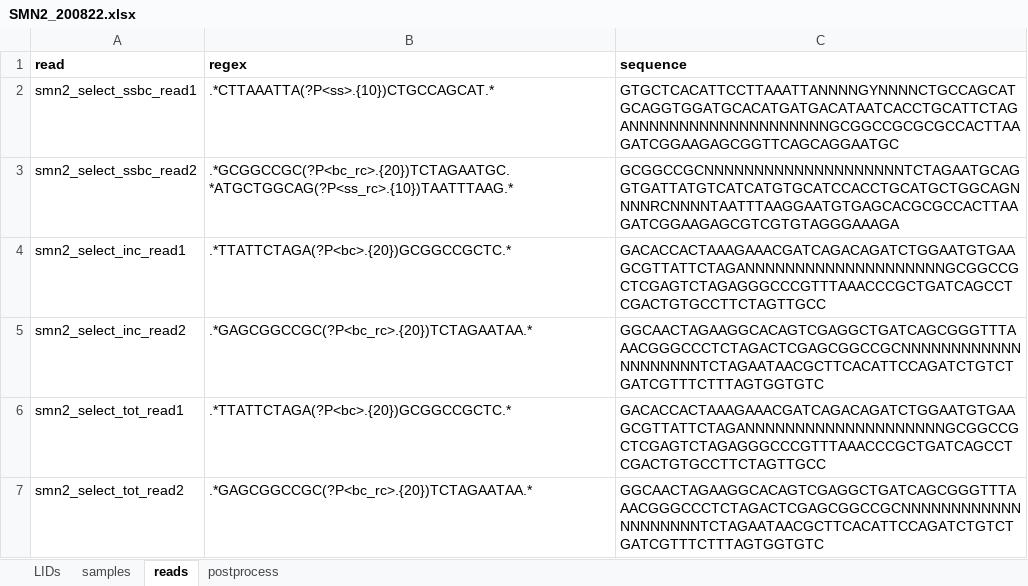
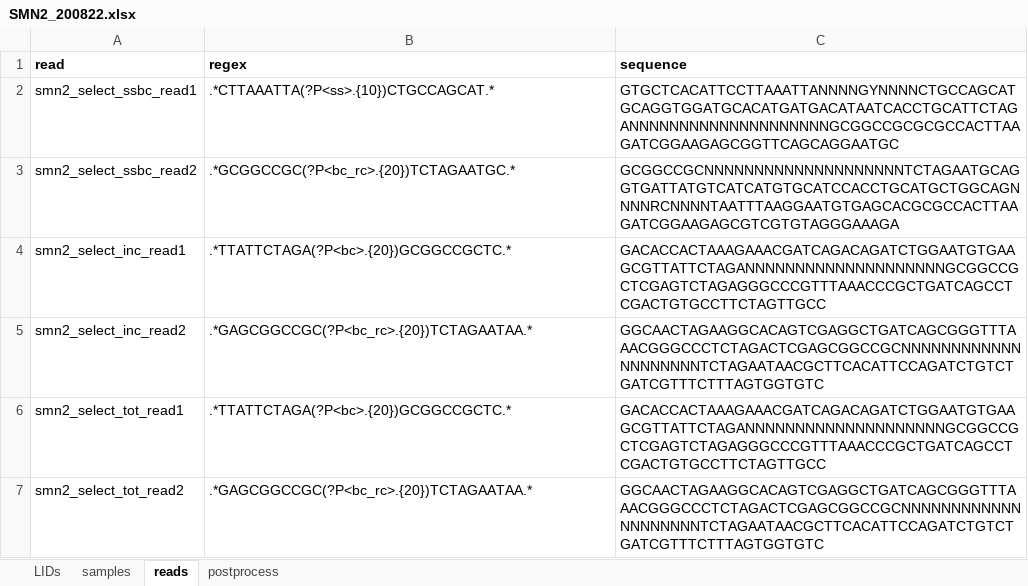
Before and after one commit to mahdikooshkbaghi/metadata, an Excel workbook: SMN2_200822.xlsx, sheet reads, drawn as a sheet; values as stored, in another font and other column widths than the file's, no borders; the diff names each change by its address in the sheet, - before the commit and + after, or states it on an @@ line.

Commit message:
smn2 mod

```diff
--- a/SMN2_200822.xlsx (sheet reads)
+++ b/SMN2_200822.xlsx (sheet reads)
-B3 (regex): .*GCGGCCGC(?P<bc_rc>.{20})TCTAGAATGC.*ATGCTGGCAG(?P<ss_rc>.{10})TAATTTAAG.*
+B3 (regex): .*GCGGCCGC(?P<bc_rc>.{20})TCTAGAATGC.*
```
